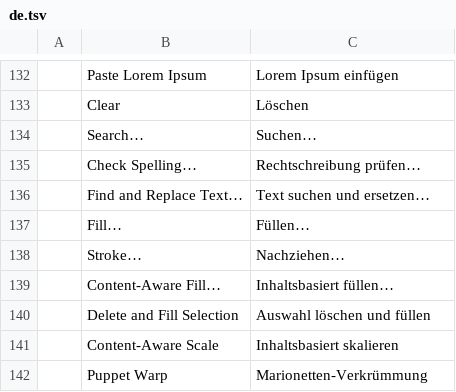
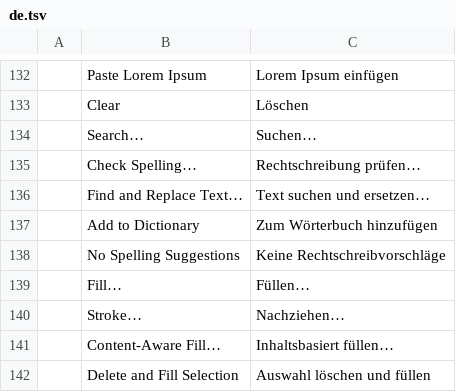
Before and after one commit to salim-studio/photosweet, a TSV file: crates/ui-egui/src/i18n/de.tsv, drawn as a sheet; only a part is shown, gaps mark what is left out; the shorter side is filled out with more unchanged rows; the diff names each change by its address in the sheet, - before the commit and + after, or states it on an @@ line.

```diff
--- a/crates/ui-egui/src/i18n/de.tsv
+++ b/crates/ui-egui/src/i18n/de.tsv
+row 137:  | Add to Dictionary | Zum Wörterbuch hinzufügen
+row 138:  | No Spelling Suggestions | Keine Rechtschreibvorschläge
```
Also changed, not shown: crates/ui-egui/src/i18n/el.tsv, crates/ui-egui/src/i18n/fr.tsv, 25 other files.
